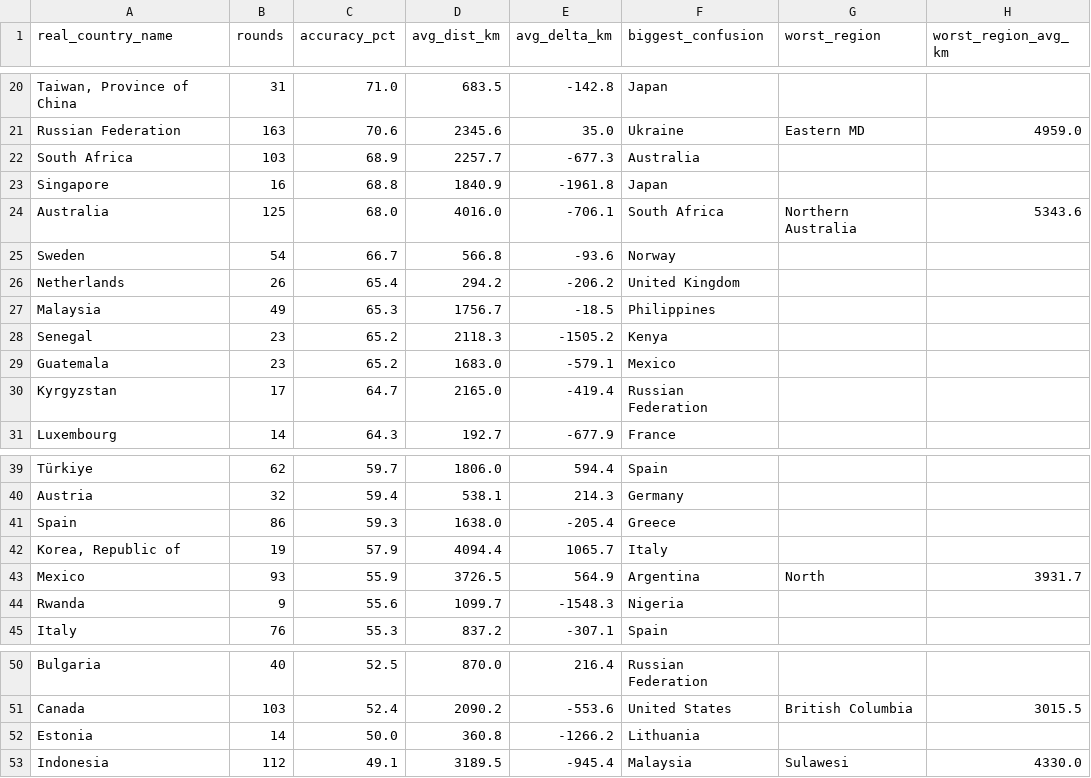
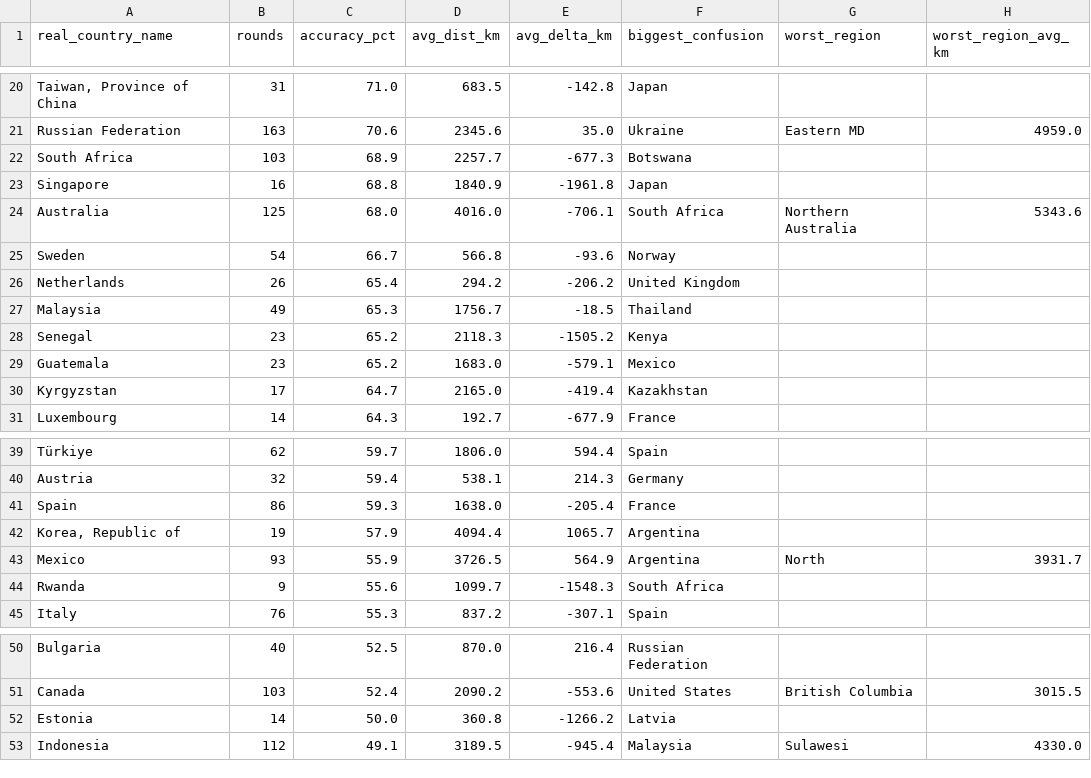
Before and after one commit to pedrosalgado22/Live_Geoguessr_Dashboard, a CSV file: country_summary.csv, drawn as a sheet; only a part is shown, gaps mark what is left out; the diff covers the shown part only; the diff names each change by its address in the sheet, - before the commit and + after, or states it on an @@ line.

```diff
--- a/country_summary.csv
+++ b/country_summary.csv
-F22 (biggest_confusion): Australia
+F22 (biggest_confusion): Botswana
-F27 (biggest_confusion): Philippines
+F27 (biggest_confusion): Thailand
-F30 (biggest_confusion): Russian Federation
+F30 (biggest_confusion): Kazakhstan
-F41 (biggest_confusion): Greece
+F41 (biggest_confusion): France
-F42 (biggest_confusion): Italy
+F42 (biggest_confusion): Argentina
-F44 (biggest_confusion): Nigeria
+F44 (biggest_confusion): South Africa
-F52 (biggest_confusion): Lithuania
+F52 (biggest_confusion): Latvia
```
Also changed, not shown: 9 edited cells elsewhere in this file.
